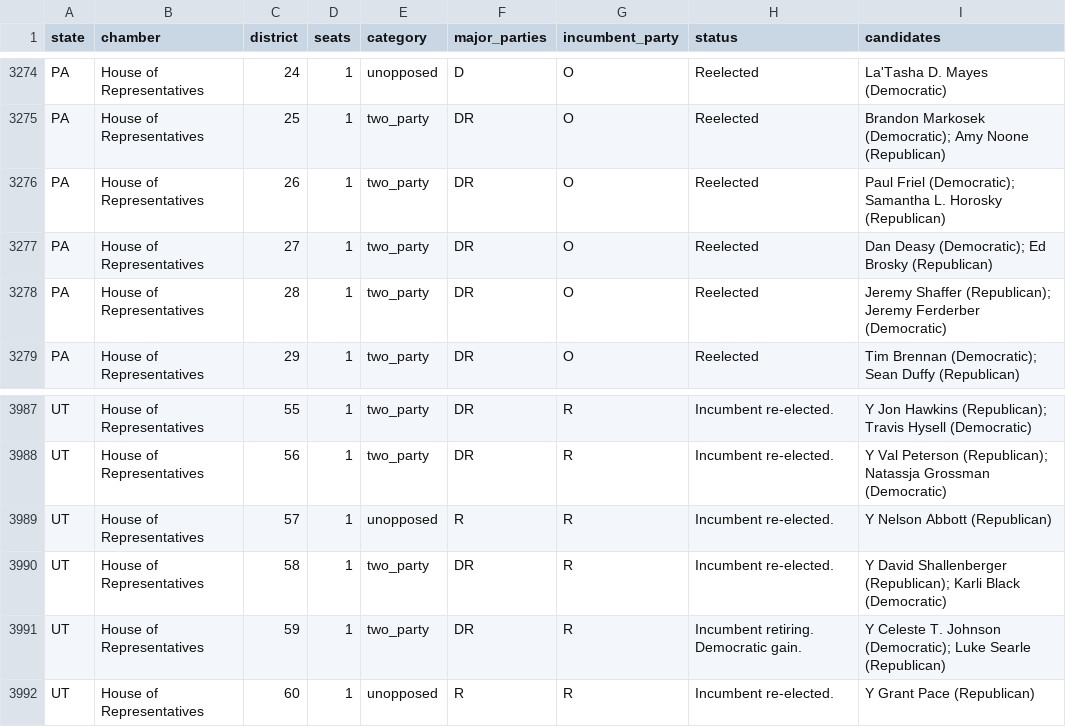
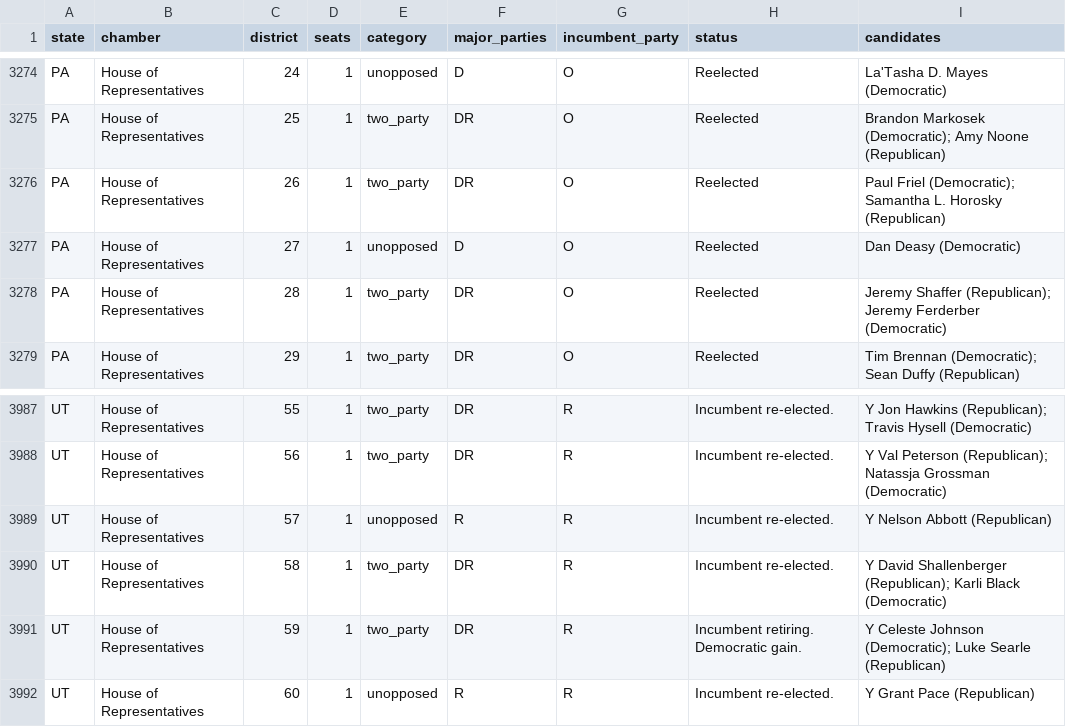
Before and after one commit to compbiolover/empty-ballot-lines, a CSV file: site/data/seats.csv, drawn as a sheet; only a part is shown, gaps mark what is left out.

```diff
--- a/site/data/seats.csv
+++ b/site/data/seats.csv
@@ -3276,3 +3276,3 @@ PA,House of Representatives,25,1,two_party,DR,O,Reelected,Brandon Markosek (Demo
 PA,House of Representatives,26,1,two_party,DR,O,Reelected,Paul Friel (Democratic); Samantha L. Horosky (Republican)
-PA,House of Representatives,27,1,two_party,DR,O,Reelected,Dan Deasy (Democratic); Ed Brosky (Republican)
+PA,House of Representatives,27,1,unopposed,D,O,Reelected,Dan Deasy (Democratic)
 PA,House of Representatives,28,1,two_party,DR,O,Reelected,Jeremy Shaffer (Republican); Jeremy Ferderber (Democratic)
@@ -3990,3 +3990,3 @@ UT,House of Representatives,57,1,unopposed,R,R,Incumbent re-elected.,Y Nelson Ab
 UT,House of Representatives,58,1,two_party,DR,R,Incumbent re-elected.,Y David Shallenberger (Republican); Karli Black (Democratic)
-UT,House of Representatives,59,1,two_party,DR,R,Incumbent retiring. Democratic gain.,Y Celeste T. Johnson (Democratic); Luke Searle (Republican)
+UT,House of Representatives,59,1,two_party,DR,R,Incumbent retiring. Democratic gain.,Y Celeste Johnson (Democratic); Luke Searle (Republican)
 UT,House of Representatives,60,1,unopposed,R,R,Incumbent re-elected.,Y Grant Pace (Republican)
```
Also changed, not shown: 1 other file.
